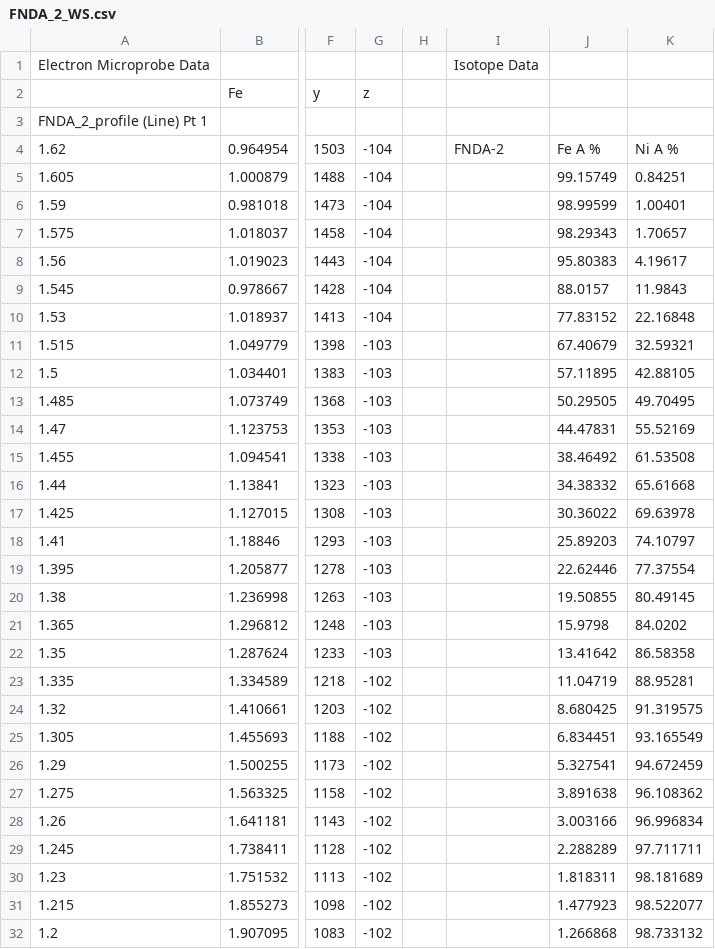
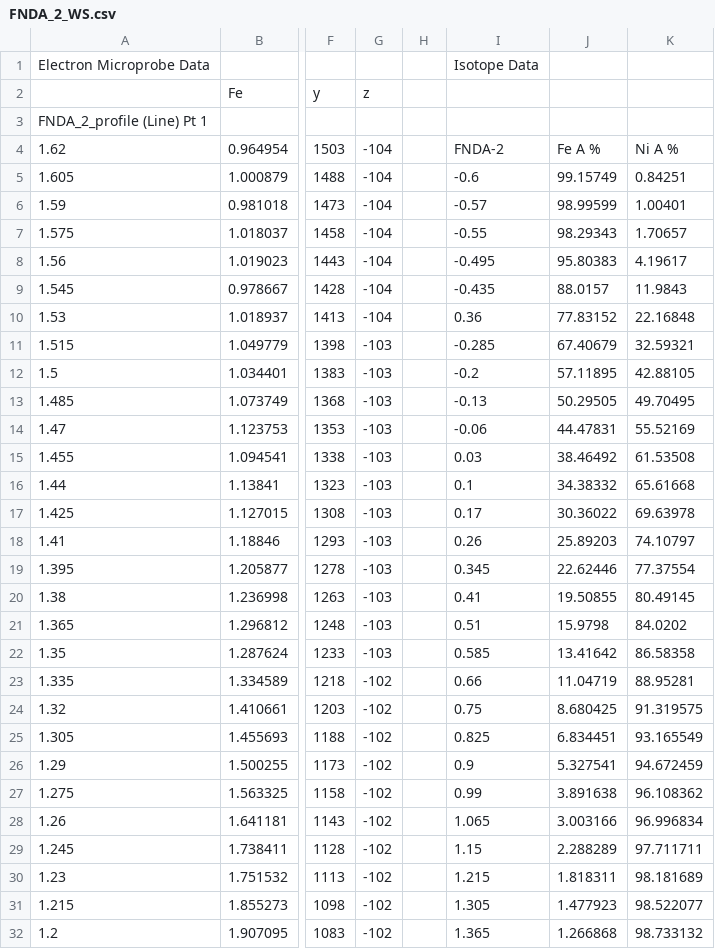
Before and after one commit to mattbellis/matts-work-environment, a CSV file: python/diffusion/iron_nickel_isotopes/new_data_021614/FNDA_2_WS.csv, drawn as a sheet; only a part is shown, gaps mark what is left out; the diff covers the shown part only; the diff names each change by its address in the sheet, - before the commit and + after, or states it on an @@ line.

Commit message:
Added code to read in FNDA 2

```diff
--- a/python/diffusion/iron_nickel_isotopes/new_data_021614/FNDA_2_WS.csv
+++ b/python/diffusion/iron_nickel_isotopes/new_data_021614/FNDA_2_WS.csv
-I5: (empty)
+I5: -0.6
-I6: (empty)
+I6: -0.57
-I7: (empty)
+I7: -0.55
-I8: (empty)
+I8: -0.495
-I9: (empty)
+I9: -0.435
-I10: (empty)
+I10: 0.36
-I11: (empty)
+I11: -0.285
-I12: (empty)
+I12: -0.2
-I13: (empty)
+I13: -0.13
-I14: (empty)
+I14: -0.06
-I15: (empty)
+I15: 0.03
-I16: (empty)
+I16: 0.1
-I17: (empty)
+I17: 0.17
-I18: (empty)
+I18: 0.26
-I19: (empty)
+I19: 0.345
-I20: (empty)
+I20: 0.41
-I21: (empty)
+I21: 0.51
-I22: (empty)
+I22: 0.585
-I23: (empty)
+I23: 0.66
-I24: (empty)
+I24: 0.75
-I25: (empty)
+I25: 0.825
-I26: (empty)
+I26: 0.9
-I27: (empty)
+I27: 0.99
-I28: (empty)
+I28: 1.065
-I29: (empty)
+I29: 1.15
-I30: (empty)
+I30: 1.215
-I31: (empty)
+I31: 1.305
-I32: (empty)
+I32: 1.365
```
Also changed, not shown: 3 edited cells elsewhere in this file, 5 other files.
